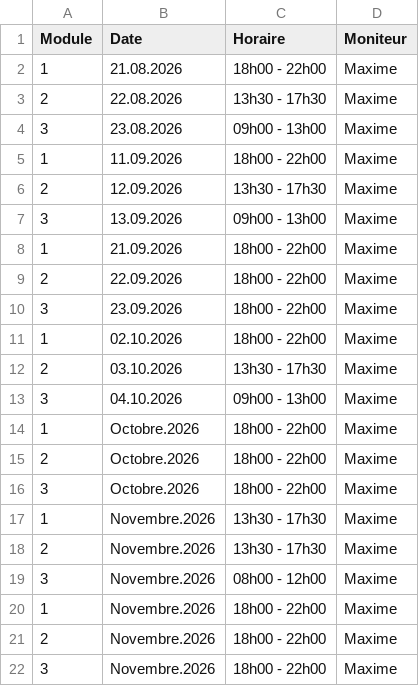
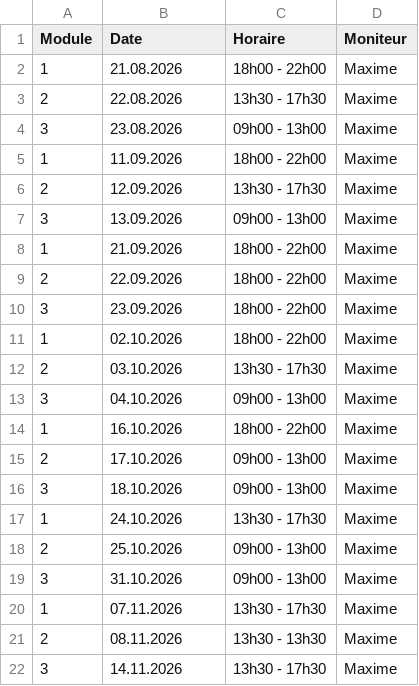
Before and after one commit to Pit-Lane-Auto-Ecole/data, a CSV file: moto-ecole.csv, drawn as a sheet.

Commit message:
Update moto-ecole.csv

```diff
--- a/moto-ecole.csv
+++ b/moto-ecole.csv
@@ -13,10 +13,10 @@ Module,Date,Horaire,Moniteur
 3,04.10.2026,09h00 - 13h00,Maxime
-1,Octobre.2026,18h00 - 22h00,Maxime
-2,Octobre.2026,18h00 - 22h00,Maxime
-3,Octobre.2026,18h00 - 22h00,Maxime
-1,Novembre.2026,13h30 - 17h30,Maxime
-2,Novembre.2026,13h30 - 17h30,Maxime
-3,Novembre.2026,08h00 - 12h00,Maxime
-1,Novembre.2026,18h00 - 22h00,Maxime
-2,Novembre.2026,18h00 - 22h00,Maxime
-3,Novembre.2026,18h00 - 22h00,Maxime
+1,16.10.2026,18h00 - 22h00,Maxime
+2,17.10.2026,09h00 - 13h00,Maxime
+3,18.10.2026,09h00 - 13h00,Maxime
+1,24.10.2026,13h30 - 17h30,Maxime
+2,25.10.2026,09h00 - 13h00,Maxime
+3,31.10.2026,09h00 - 13h00,Maxime
+1,07.11.2026,13h30 - 17h30,Maxime
+2,08.11.2026,13h30 - 13h30,Maxime
+3,14.11.2026,13h30 - 17h30,Maxime
```
